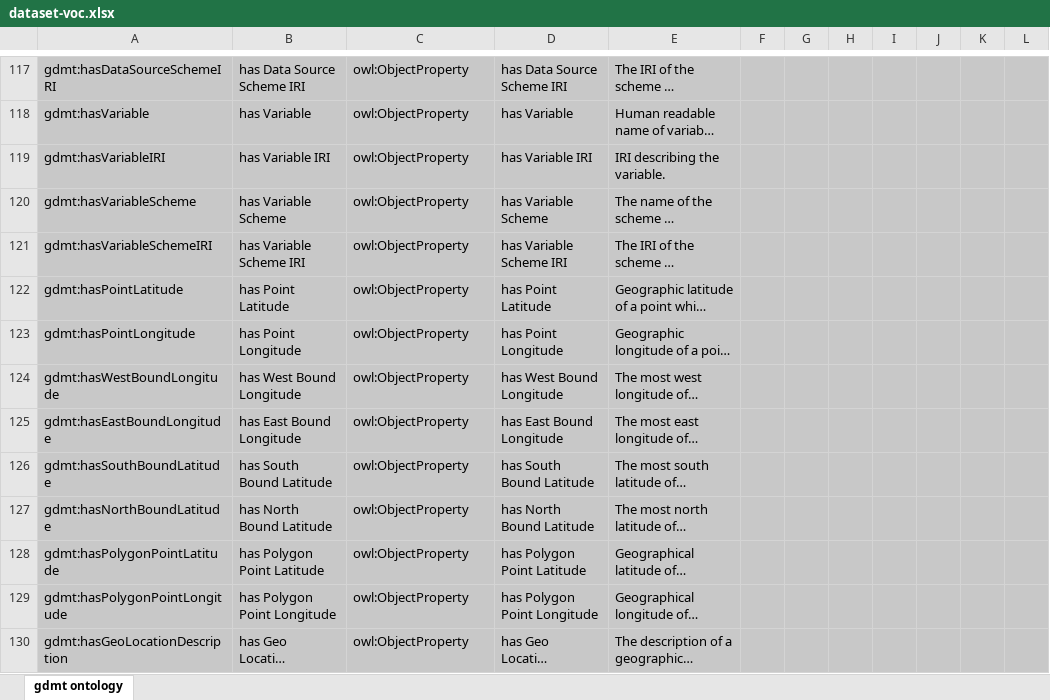
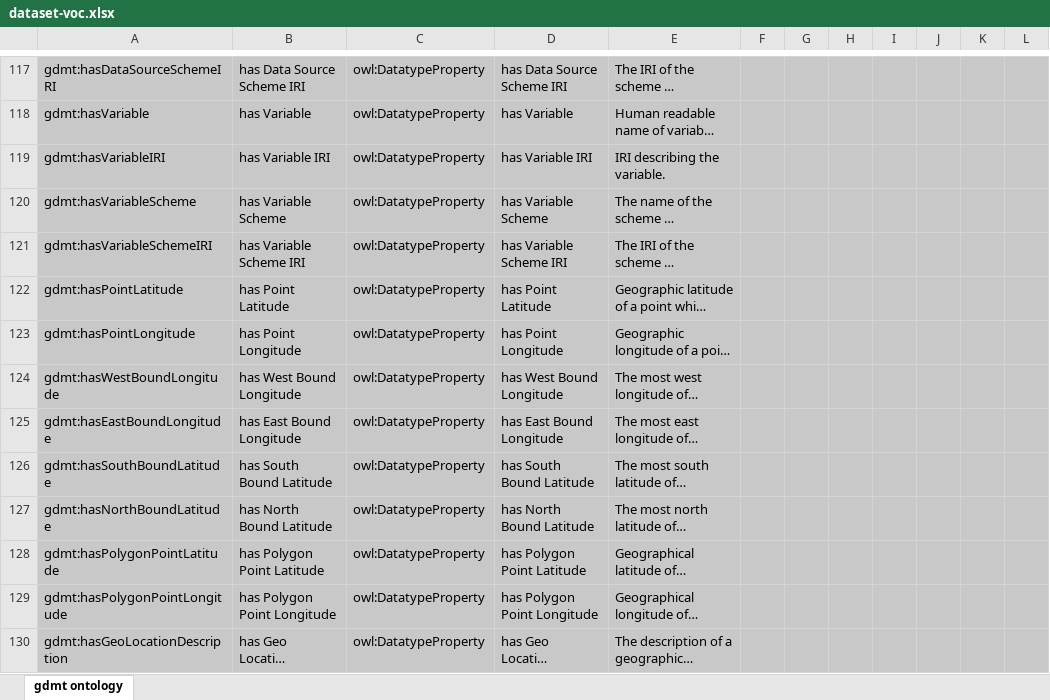
Before and after one commit to fair-data-collective/generic-dataset-metadata-template, an Excel workbook: ontology/dataset-voc.xlsx, sheet gdmt ontology, drawn as a sheet; only a part is shown, gaps mark what is left out; long unchanged cells end in …; values as stored, in another font and other column widths than the file's, no borders; charts and pictures not drawn; the diff covers the shown part only; the diff names each change by its address in the sheet, - before the commit and + after, or states it on an @@ line.

Commit message:
updated with DataType properties
Replaced all appropriate rdf:type entries with DatatypeProperty

```diff
--- a/ontology/dataset-voc.xlsx (sheet gdmt ontology)
+++ b/ontology/dataset-voc.xlsx (sheet gdmt ontology)
-C117:C130: owl:ObjectProperty
+C117:C130: owl:DatatypeProperty
```
Also changed, not shown: 63 edited cells elsewhere in this sheet.
